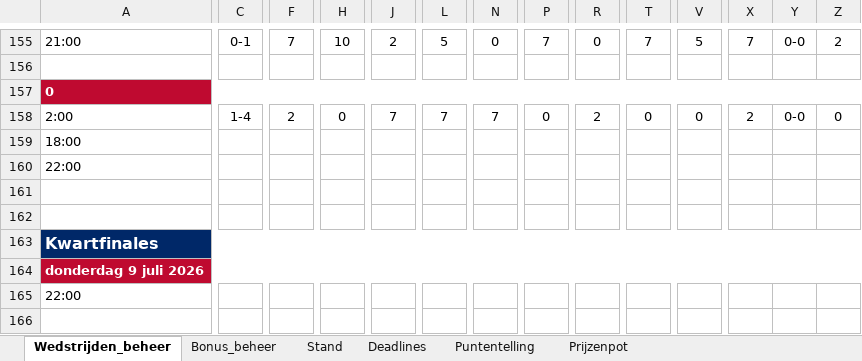
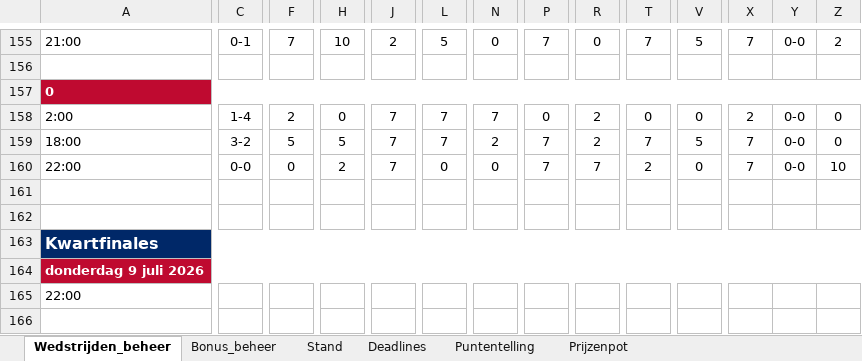
Before and after one commit to tomverbong/BINX-Zuid---WK-Poule-2026, an Excel workbook: WK2026_poule_beheer.xlsx, sheet Wedstrijden_beheer, drawn as a sheet; only a part is shown, gaps mark what is left out; values as stored, in another font and other column widths than the file's, no borders; the diff covers the shown part only; the diff names each change by its address in the sheet, - before the commit and + after, or states it on an @@ line.

```diff
--- a/WK2026_poule_beheer.xlsx (sheet Wedstrijden_beheer)
+++ b/WK2026_poule_beheer.xlsx (sheet Wedstrijden_beheer)
-C159: (empty)
+C159: 3-2
-F159: (empty)
+F159: 5
-H159: (empty)
+H159: 5
-J159:J160: (empty)
+J159:J160: 7
-L159: (empty)
+L159: 7
-N159: (empty)
+N159: 2
-P159:P160: (empty)
+P159:P160: 7
-R159: (empty)
+R159: 2
-T159: (empty)
+T159: 7
-V159: (empty)
+V159: 5
-X159:X160: (empty)
+X159:X160: 7
-Y159:Y160: (empty)
+Y159:Y160: 0-0
-Z159: (empty)
+Z159: 0
-C160: (empty)
+C160: 0-0
-F160: (empty)
+F160: 0
-H160: (empty)
+H160: 2
-L160: (empty)
+L160: 0
-N160: (empty)
+N160: 0
-R160: (empty)
+R160: 7
-T160: (empty)
+T160: 2
-V160: (empty)
+V160: 0
-Z160: (empty)
+Z160: 10
```
Also changed, not shown: 20 edited cells elsewhere in this sheet, sheet Stand, hidden cells.
